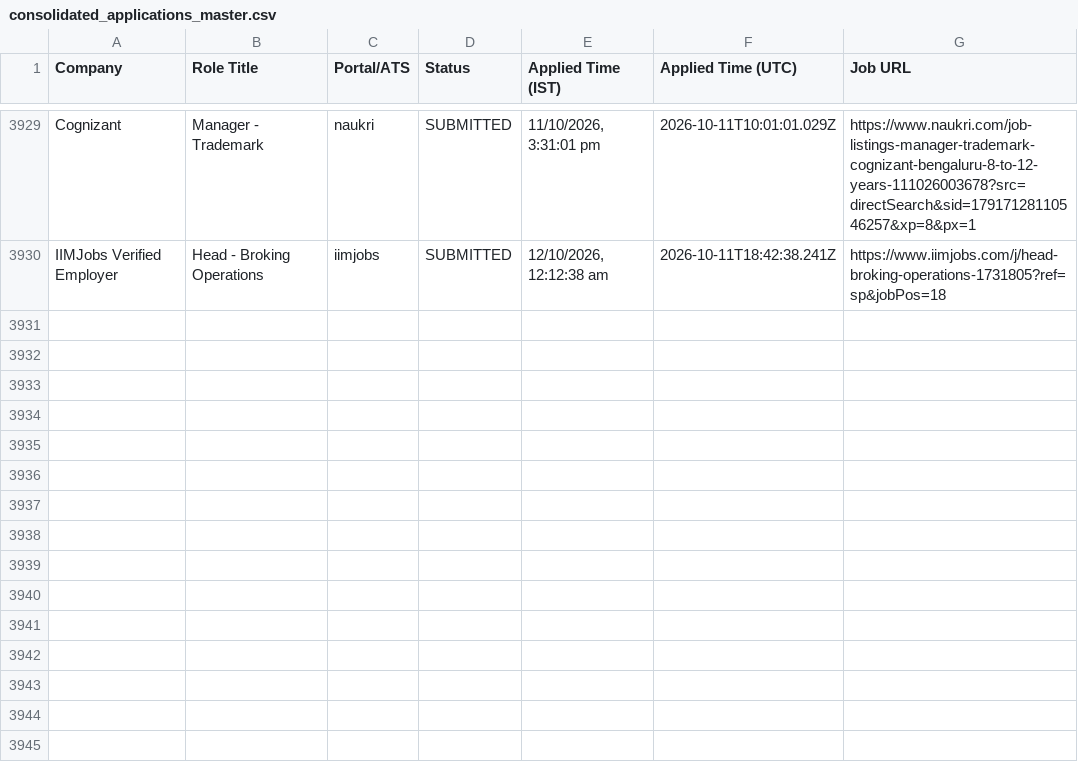
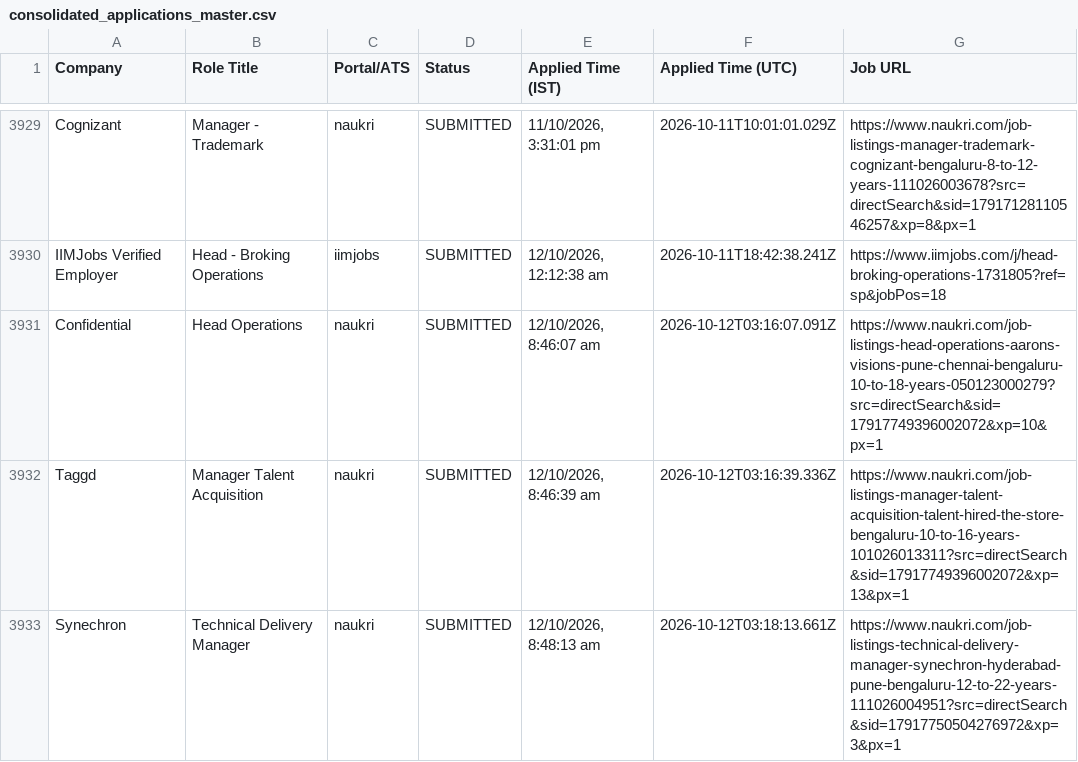
Before and after one commit to sandeepramaswamykashyap-coder/job-search-agent, a CSV file: consolidated_applications_master.csv, drawn as a sheet; only a part is shown, gaps mark what is left out; the diff names each change by its address in the sheet, - before the commit and + after, or states it on an @@ line.

Commit message:
feat: recorded visible omni-portal applications cycle #88

```diff
--- a/consolidated_applications_master.csv
+++ b/consolidated_applications_master.csv
+row 3931: Confidential | Head Operations | naukri | SUBMITTED | 12/10/2026, 8:46:07 am | 2026-10-12T03:16:07.091Z | https://www.naukri.com/job-listings-head-operations-aarons-visions-pune-chennai-bengaluru-10-to-18-years-050123000279?src=directSearch&sid=17917749396002072&xp=10&px=1
+row 3932: Taggd | Manager Talent Acquisition | naukri | SUBMITTED | 12/10/2026, 8:46:39 am | 2026-10-12T03:16:39.336Z | https://www.naukri.com/job-listings-manager-talent-acquisition-talent-hired-the-store-bengaluru-10-to-16-years-101026013311?src=directSearch&sid=17917749396002072&xp=13&px=1
+row 3933: Synechron | Technical Delivery Manager | naukri | SUBMITTED | 12/10/2026, 8:48:13 am | 2026-10-12T03:18:13.661Z | https://www.naukri.com/job-listings-technical-delivery-manager-synechron-hyderabad-pune-bengaluru-12-to-22-years-111026004951?src=directSearch&sid=17917750504276972&xp=3&px=1
```
Also changed, not shown: verified_clean_applications.csv, 3 other files.
